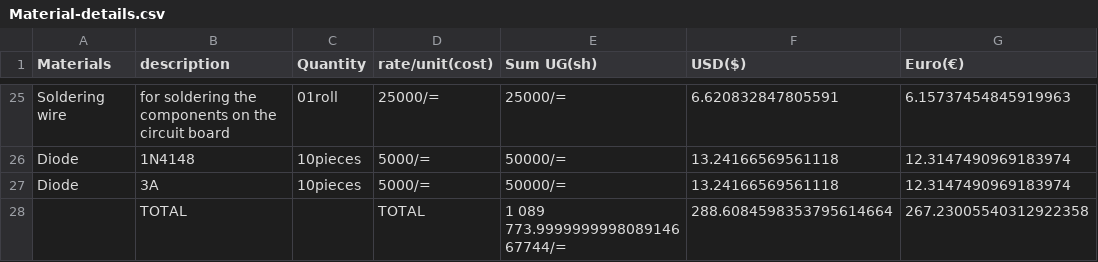
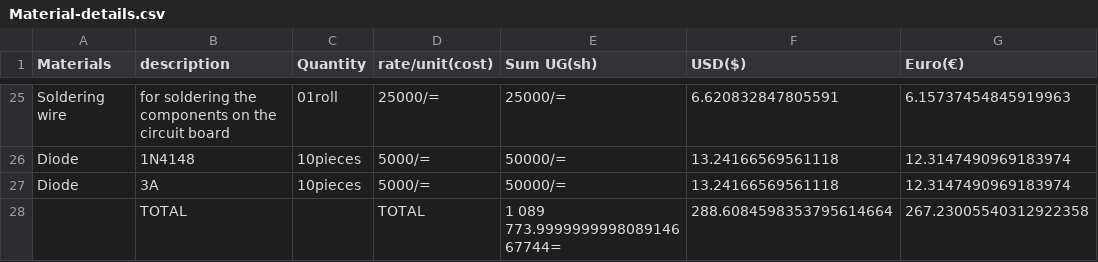
Before and after one commit to chardso/Building-a-DIY-audio-ultra-bass-amplifier, a CSV file: Material-details.csv, drawn as a sheet; only a part is shown, gaps mark what is left out.

Commit message:
Update Material-details.csv

```diff
--- a/Material-details.csv
+++ b/Material-details.csv
@@ -27,2 +27,2 @@ Diode, 1N4148,10pieces,5000/=,50000/=,13.24166569561118,12.3147490969183974
 Diode, 3A    ,10pieces,5000/=,50000/=,13.24166569561118,12.3147490969183974
-             ,TOTAL,       , TOTAL, 1 089 773.999999999808914667744/=,288.6084598353795614664,267.23005540312922358
+             ,TOTAL,       , TOTAL, 1 089 773.999999999808914667744=,288.6084598353795614664,267.23005540312922358
```
